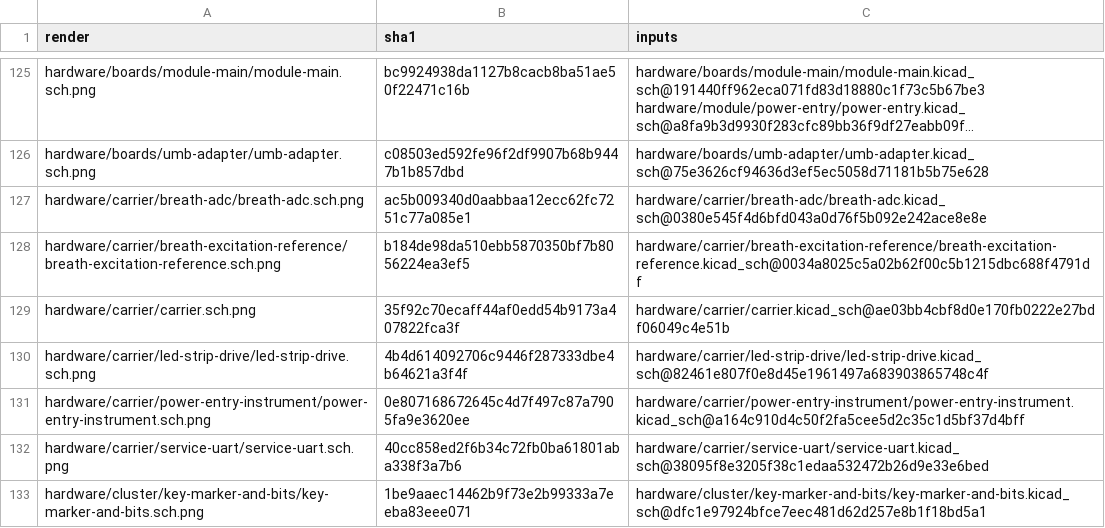
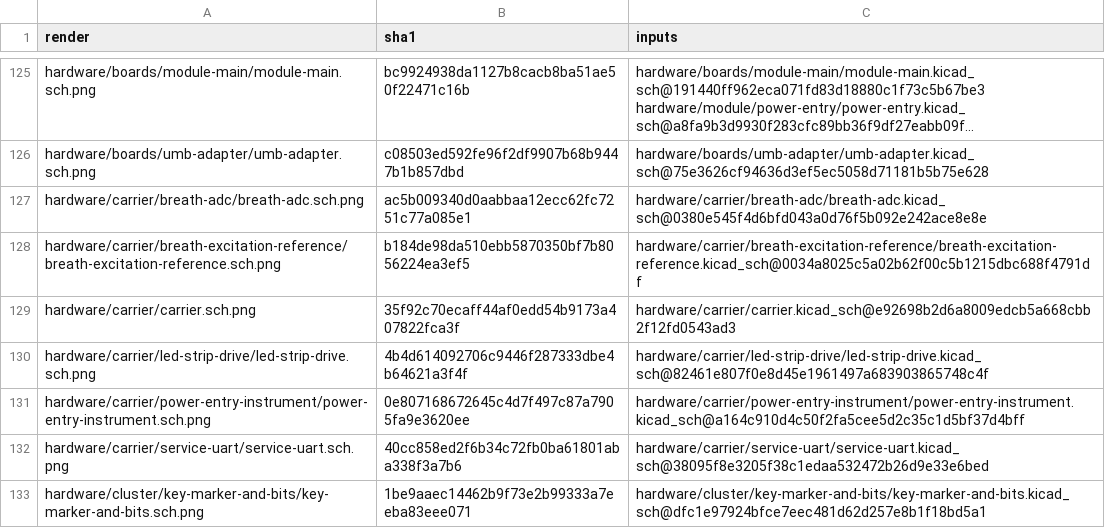
Before and after one commit to jeffmhopkins/Woody, a CSV file: hardware/SHEETS.csv, drawn as a sheet; only a part is shown, gaps mark what is left out; long unchanged cells end in ….

```diff
--- a/hardware/SHEETS.csv
+++ b/hardware/SHEETS.csv
@@ -128,3 +128,3 @@ hardware/carrier/breath-adc/breath-adc.sch.png,ac5b009340d0aabbaa12ecc62fc7251c7
 hardware/carrier/breath-excitation-reference/breath-excitation-reference.sch.png,b184de98da510ebb5870350bf7b8056224ea3ef5,hardware/carrier/breath-excitation-reference/breath-excitation-reference.kicad_sch@0034a8025c5a02b62f00c5b1215dbc688f4791df
-hardware/carrier/carrier.sch.png,35f92c70ecaff44af0edd54b9173a407822fca3f,hardware/carrier/carrier.kicad_sch@ae03bb4cbf8d0e170fb0222e27bdf06049c4e51b
+hardware/carrier/carrier.sch.png,35f92c70ecaff44af0edd54b9173a407822fca3f,hardware/carrier/carrier.kicad_sch@e92698b2d6a8009edcb5a668cbb2f12fd0543ad3
 hardware/carrier/led-strip-drive/led-strip-drive.sch.png,4b4d614092706c9446f287333dbe4b64621a3f4f,hardware/carrier/led-strip-drive/led-strip-drive.kicad_sch@82461e807f0e8d45e1961497a683903865748c4f
```
Also changed, not shown: hardware/bom.csv, hardware/interfaces/spi-link/bom.csv, 2 other files.
